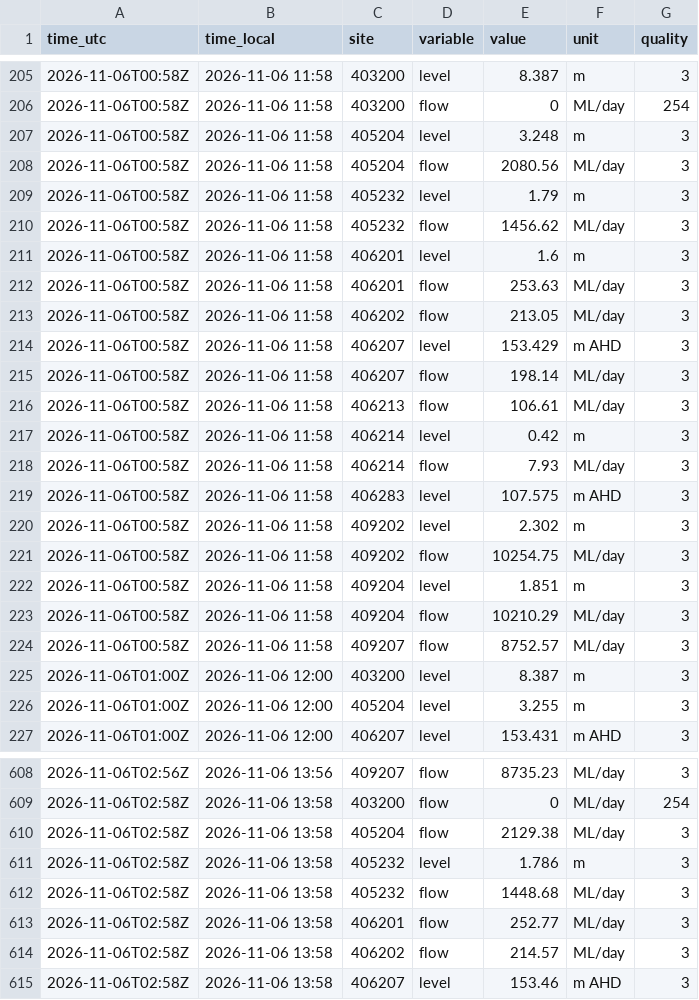
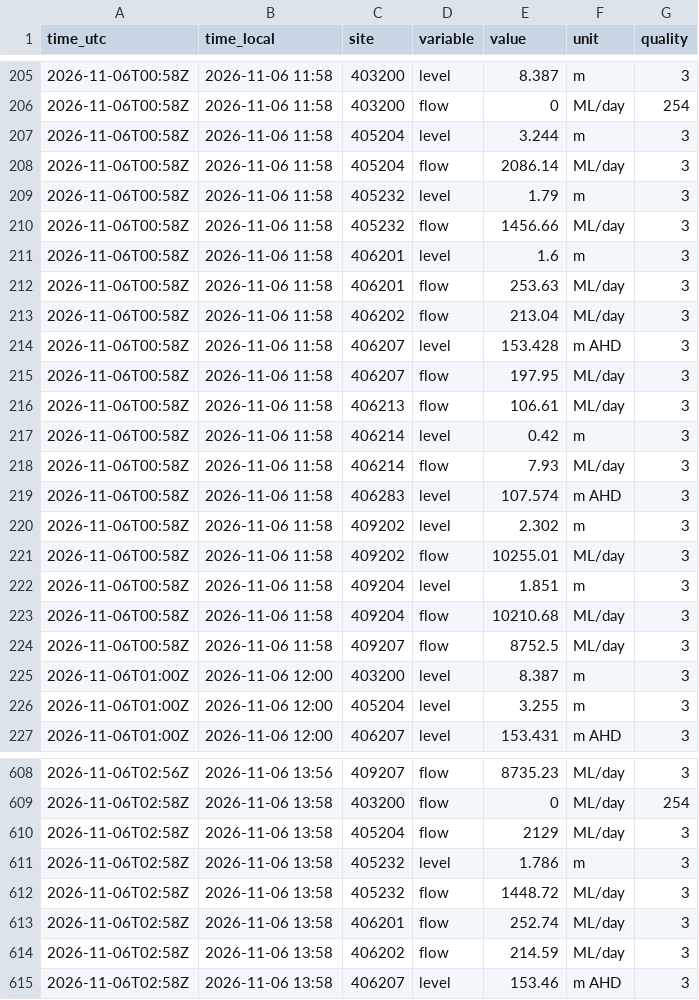
Before and after one commit to JLA92-bit/joshmakesgames-site, a CSV file: river-watch/data/hourly/2026-11/06.csv, drawn as a sheet; only a part is shown, gaps mark what is left out; the diff covers the shown part only.

```diff
--- a/river-watch/data/hourly/2026-11/06.csv
+++ b/river-watch/data/hourly/2026-11/06.csv
@@ -206,11 +206,11 @@ time_utc,time_local,site,variable,value,unit,quality
 2026-11-06T00:58Z,2026-11-06 11:58,403200,flow,0,ML/day,254
-2026-11-06T00:58Z,2026-11-06 11:58,405204,level,3.248,m,3
-2026-11-06T00:58Z,2026-11-06 11:58,405204,flow,2080.56,ML/day,3
+2026-11-06T00:58Z,2026-11-06 11:58,405204,level,3.244,m,3
+2026-11-06T00:58Z,2026-11-06 11:58,405204,flow,2086.14,ML/day,3
 2026-11-06T00:58Z,2026-11-06 11:58,405232,level,1.79,m,3
-2026-11-06T00:58Z,2026-11-06 11:58,405232,flow,1456.62,ML/day,3
+2026-11-06T00:58Z,2026-11-06 11:58,405232,flow,1456.66,ML/day,3
 2026-11-06T00:58Z,2026-11-06 11:58,406201,level,1.6,m,3
 2026-11-06T00:58Z,2026-11-06 11:58,406201,flow,253.63,ML/day,3
-2026-11-06T00:58Z,2026-11-06 11:58,406202,flow,213.05,ML/day,3
-2026-11-06T00:58Z,2026-11-06 11:58,406207,level,153.429,m AHD,3
-2026-11-06T00:58Z,2026-11-06 11:58,406207,flow,198.14,ML/day,3
+2026-11-06T00:58Z,2026-11-06 11:58,406202,flow,213.04,ML/day,3
+2026-11-06T00:58Z,2026-11-06 11:58,406207,level,153.428,m AHD,3
+2026-11-06T00:58Z,2026-11-06 11:58,406207,flow,197.95,ML/day,3
 2026-11-06T00:58Z,2026-11-06 11:58,406213,flow,106.61,ML/day,3
@@ -218,8 +218,8 @@ time_utc,time_local,site,variable,value,unit,quality
 2026-11-06T00:58Z,2026-11-06 11:58,406214,flow,7.93,ML/day,3
-2026-11-06T00:58Z,2026-11-06 11:58,406283,level,107.575,m AHD,3
+2026-11-06T00:58Z,2026-11-06 11:58,406283,level,107.574,m AHD,3
 2026-11-06T00:58Z,2026-11-06 11:58,409202,level,2.302,m,3
-2026-11-06T00:58Z,2026-11-06 11:58,409202,flow,10254.75,ML/day,3
+2026-11-06T00:58Z,2026-11-06 11:58,409202,flow,10255.01,ML/day,3
 2026-11-06T00:58Z,2026-11-06 11:58,409204,level,1.851,m,3
-2026-11-06T00:58Z,2026-11-06 11:58,409204,flow,10210.29,ML/day,3
-2026-11-06T00:58Z,2026-11-06 11:58,409207,flow,8752.57,ML/day,3
+2026-11-06T00:58Z,2026-11-06 11:58,409204,flow,10210.68,ML/day,3
+2026-11-06T00:58Z,2026-11-06 11:58,409207,flow,8752.5,ML/day,3
 2026-11-06T01:00Z,2026-11-06 12:00,403200,level,8.387,m,3
@@ -609,7 +609,7 @@ time_utc,time_local,site,variable,value,unit,quality
 2026-11-06T02:58Z,2026-11-06 13:58,403200,flow,0,ML/day,254
-2026-11-06T02:58Z,2026-11-06 13:58,405204,flow,2129.38,ML/day,3
+2026-11-06T02:58Z,2026-11-06 13:58,405204,flow,2129,ML/day,3
 2026-11-06T02:58Z,2026-11-06 13:58,405232,level,1.786,m,3
-2026-11-06T02:58Z,2026-11-06 13:58,405232,flow,1448.68,ML/day,3
-2026-11-06T02:58Z,2026-11-06 13:58,406201,flow,252.77,ML/day,3
-2026-11-06T02:58Z,2026-11-06 13:58,406202,flow,214.57,ML/day,3
+2026-11-06T02:58Z,2026-11-06 13:58,405232,flow,1448.72,ML/day,3
+2026-11-06T02:58Z,2026-11-06 13:58,406201,flow,252.74,ML/day,3
+2026-11-06T02:58Z,2026-11-06 13:58,406202,flow,214.59,ML/day,3
 2026-11-06T02:58Z,2026-11-06 13:58,406207,level,153.46,m AHD,3
```
Also changed, not shown: 168 edited cells elsewhere in this file, river-watch/data/hourly/2026-11/05.csv, river-watch/data/storage/406219.csv, 5 other files.
